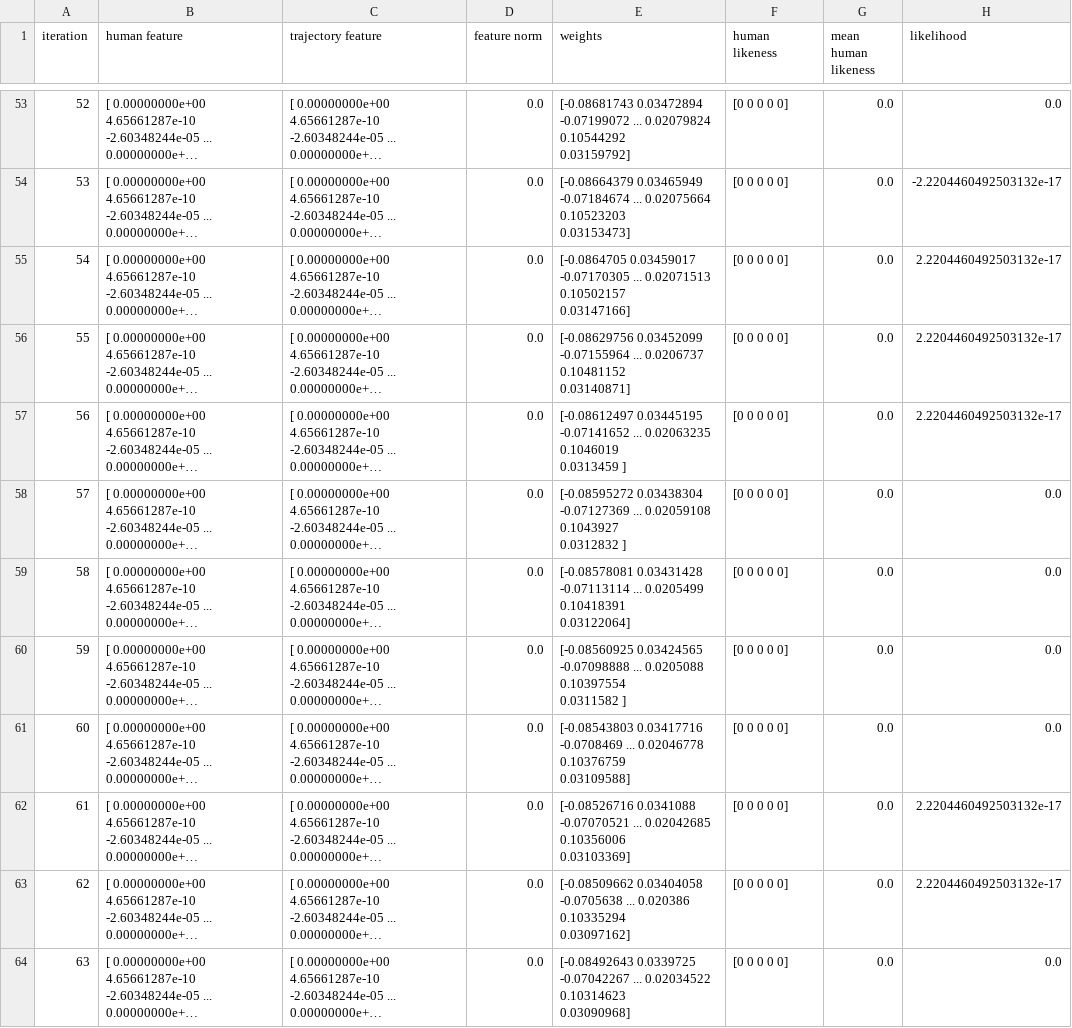
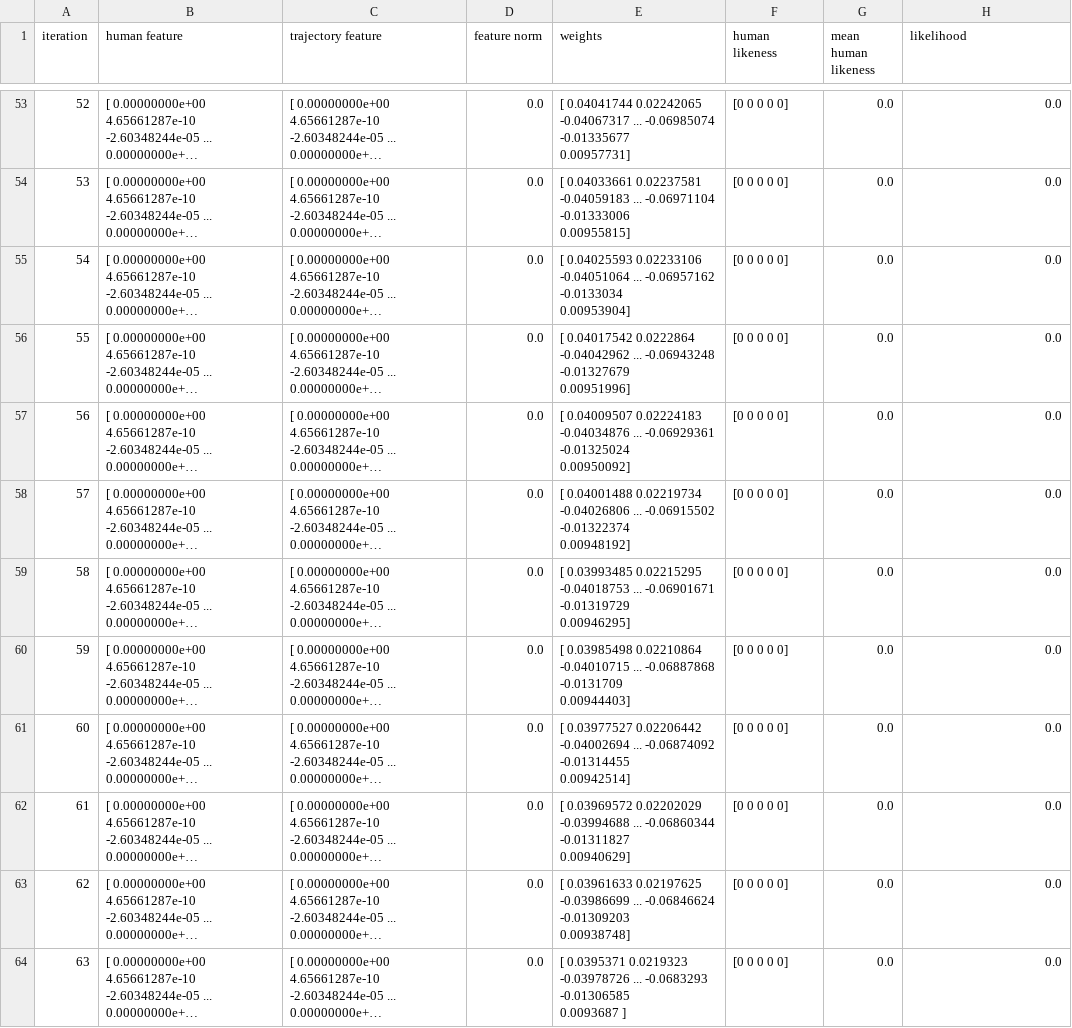
Before and after one commit to Peter-cyber/nuplan_irl, a CSV file: maxent_irl_training_log.csv, drawn as a sheet; only a part is shown, gaps mark what is left out; long unchanged cells end in …; ↵ is a line break in a cell; the diff covers the shown part only; the diff names each change by its address in the sheet, - before the commit and + after, or states it on an @@ line.

```diff
--- a/maxent_irl_training_log.csv
+++ b/maxent_irl_training_log.csv
-E53 (weights): [-0.08681743 0.03472894 -0.07199072 ... 0.02079824 0.10544292 ↵ 0.03159792]
+E53 (weights): [ 0.04041744 0.02242065 -0.04067317 ... -0.06985074 -0.01335677 ↵ 0.00957731]
-E54 (weights): [-0.08664379 0.03465949 -0.07184674 ... 0.02075664 0.10523203 ↵ 0.03153473]
+E54 (weights): [ 0.04033661 0.02237581 -0.04059183 ... -0.06971104 -0.01333006 ↵ 0.00955815]
-H54 (likelihood): -2.2204460492503132e-17
+H54 (likelihood): 0.0
-E55 (weights): [-0.0864705 0.03459017 -0.07170305 ... 0.02071513 0.10502157 ↵ 0.03147166]
+E55 (weights): [ 0.04025593 0.02233106 -0.04051064 ... -0.06957162 -0.0133034 ↵ 0.00953904]
-H55:H57 (likelihood): 2.2204460492503132e-17
+H55:H57 (likelihood): 0.0
-E56 (weights): [-0.08629756 0.03452099 -0.07155964 ... 0.0206737 0.10481152 ↵ 0.03140871]
+E56 (weights): [ 0.04017542 0.0222864 -0.04042962 ... -0.06943248 -0.01327679 ↵ 0.00951996]
-E57 (weights): [-0.08612497 0.03445195 -0.07141652 ... 0.02063235 0.1046019 ↵ 0.0313459 ]
+E57 (weights): [ 0.04009507 0.02224183 -0.04034876 ... -0.06929361 -0.01325024 ↵ 0.00950092]
-E58 (weights): [-0.08595272 0.03438304 -0.07127369 ... 0.02059108 0.1043927 ↵ 0.0312832 ]
+E58 (weights): [ 0.04001488 0.02219734 -0.04026806 ... -0.06915502 -0.01322374 ↵ 0.00948192]
-E59 (weights): [-0.08578081 0.03431428 -0.07113114 ... 0.0205499 0.10418391 ↵ 0.03122064]
+E59 (weights): [ 0.03993485 0.02215295 -0.04018753 ... -0.06901671 -0.01319729 ↵ 0.00946295]
-E60 (weights): [-0.08560925 0.03424565 -0.07098888 ... 0.0205088 0.10397554 ↵ 0.0311582 ]
+E60 (weights): [ 0.03985498 0.02210864 -0.04010715 ... -0.06887868 -0.0131709 ↵ 0.00944403]
-E61 (weights): [-0.08543803 0.03417716 -0.0708469 ... 0.02046778 0.10376759 ↵ 0.03109588]
+E61 (weights): [ 0.03977527 0.02206442 -0.04002694 ... -0.06874092 -0.01314455 ↵ 0.00942514]
-E62 (weights): [-0.08526716 0.0341088 -0.07070521 ... 0.02042685 0.10356006 ↵ 0.03103369]
+E62 (weights): [ 0.03969572 0.02202029 -0.03994688 ... -0.06860344 -0.01311827 ↵ 0.00940629]
-H62:H63 (likelihood): 2.2204460492503132e-17
+H62:H63 (likelihood): 0.0
-E63 (weights): [-0.08509662 0.03404058 -0.0705638 ... 0.020386 0.10335294 ↵ 0.03097162]
+E63 (weights): [ 0.03961633 0.02197625 -0.03986699 ... -0.06846624 -0.01309203 ↵ 0.00938748]
-E64 (weights): [-0.08492643 0.0339725 -0.07042267 ... 0.02034522 0.10314623 ↵ 0.03090968]
+E64 (weights): [ 0.0395371 0.0219323 -0.03978726 ... -0.0683293 -0.01306585 ↵ 0.0093687 ]
```
Also changed, not shown: 117 edited cells elsewhere in this file, 6 other files.
